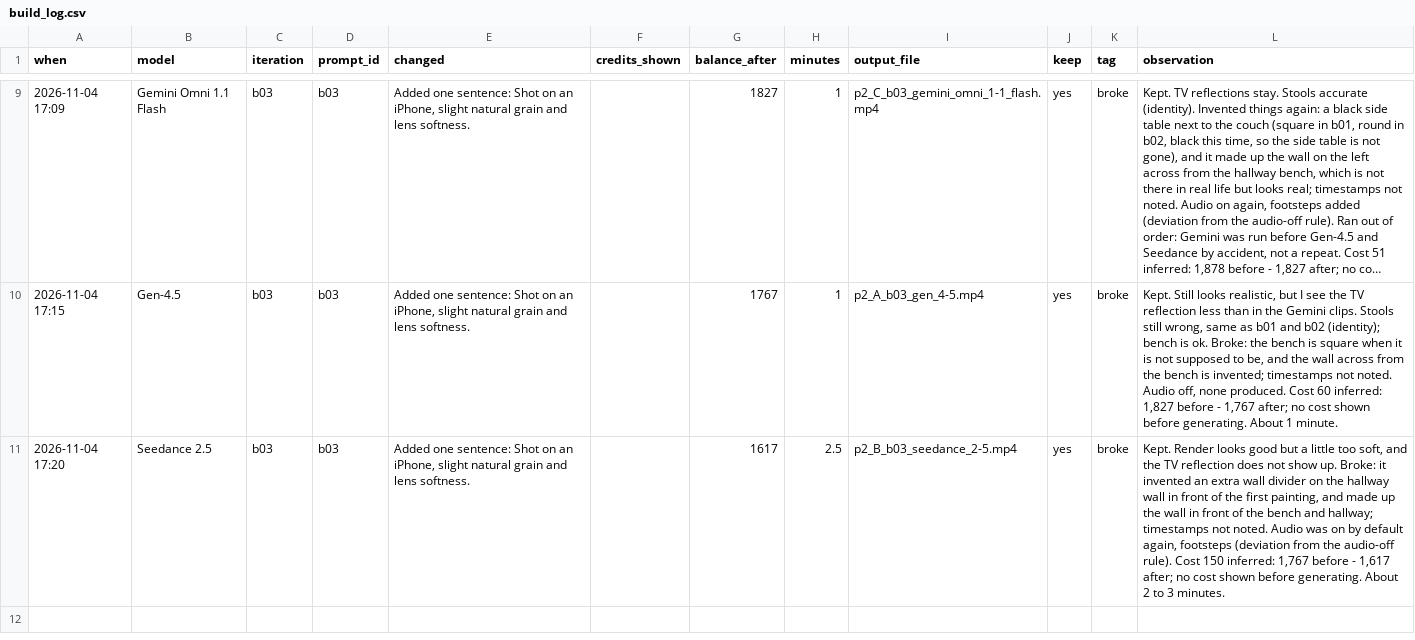
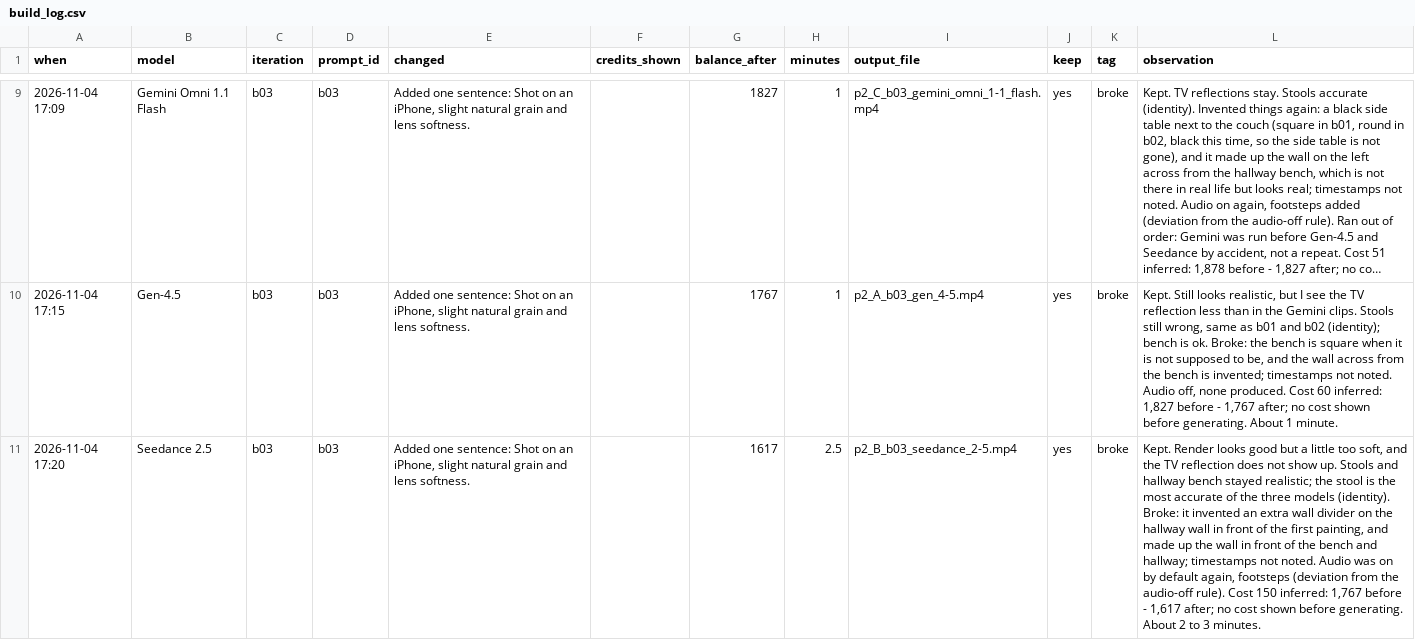
Before and after one commit to helenhshim/runway-apt-sim, a CSV file: p2/build_log.csv, drawn as a sheet; only a part is shown, gaps mark what is left out; long unchanged cells end in …; the diff names each change by its address in the sheet, - before the commit and + after, or states it on an @@ line.

```diff
--- a/p2/build_log.csv
+++ b/p2/build_log.csv
-L11 (observation): …show up. Broke: it…
+L11 (observation): …show up. Stools and hallway bench stayed realistic; the stool is the most accurate of the three models (identity). Broke: it…
```
